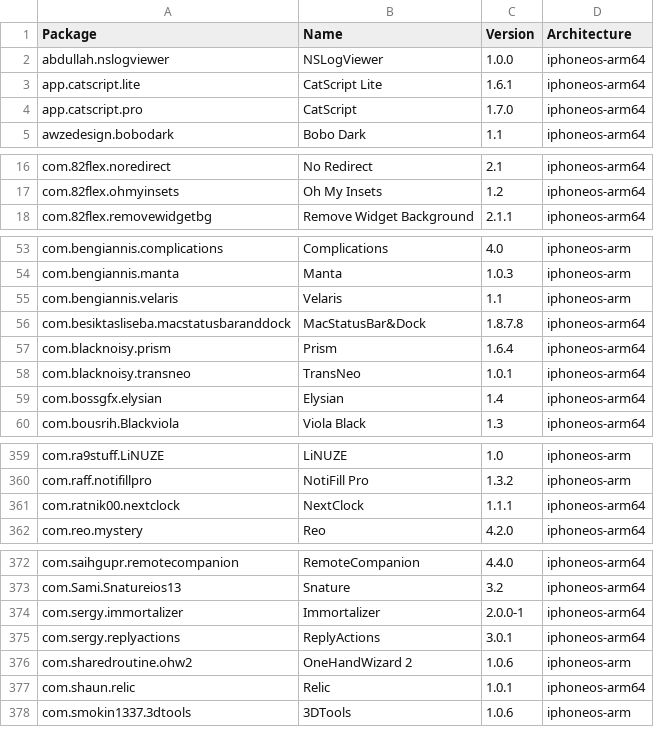
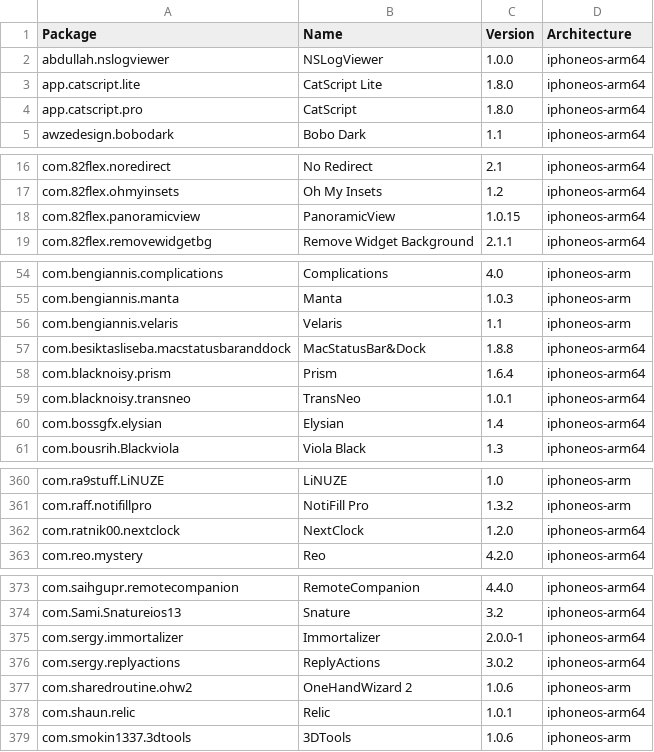
Before and after one commit to invalidunit/crc_bark, a CSV file: Library/Caches/com.nan.crc/5955f11057cbf31ca2ac3620a1be6dfe5b69dd4edd2714f225e3bb363c636dc5.csv, drawn as a sheet; only a part is shown, gaps mark what is left out; the diff covers the shown part only.

```diff
--- a/Library/Caches/com.nan.crc/5955f11057cbf31ca2ac3620a1be6dfe5b69dd4edd2714f225e3bb363c636dc5.csv
+++ b/Library/Caches/com.nan.crc/5955f11057cbf31ca2ac3620a1be6dfe5b69dd4edd2714f225e3bb363c636dc5.csv
@@ -2,4 +2,4 @@ Package,Name,Version,Architecture
 abdullah.nslogviewer,NSLogViewer,1.0.0,iphoneos-arm64
-app.catscript.lite,CatScript Lite,1.6.1,iphoneos-arm64
-app.catscript.pro,CatScript,1.7.0,iphoneos-arm64
+app.catscript.lite,CatScript Lite,1.8.0,iphoneos-arm64
+app.catscript.pro,CatScript,1.8.0,iphoneos-arm64
 awzedesign.bobodark,Bobo Dark,1.1,iphoneos-arm64
@@ -17,2 +17,3 @@ com.82flex.noredirect,No Redirect,2.1,iphoneos-arm64
 com.82flex.ohmyinsets,Oh My Insets,1.2,iphoneos-arm64
+com.82flex.panoramicview,PanoramicView,1.0.15,iphoneos-arm64
 com.82flex.removewidgetbg,Remove Widget Background,2.1.1,iphoneos-arm64
@@ -55,3 +56,3 @@ com.bengiannis.manta,Manta,1.0.3,iphoneos-arm
 com.bengiannis.velaris,Velaris,1.1,iphoneos-arm
-com.besiktasliseba.macstatusbaranddock,MacStatusBar&Dock,1.8.7.8,iphoneos-arm64
+com.besiktasliseba.macstatusbaranddock,MacStatusBar&Dock,1.8.8,iphoneos-arm64
 com.blacknoisy.prism,Prism,1.6.4,iphoneos-arm64
@@ -360,3 +361,3 @@ com.ra9stuff.LiNUZE,LiNUZE,1.0,iphoneos-arm
 com.raff.notifillpro,NotiFill Pro,1.3.2,iphoneos-arm
-com.ratnik00.nextclock,NextClock,1.1.1,iphoneos-arm64
+com.ratnik00.nextclock,NextClock,1.2.0,iphoneos-arm64
 com.reo.mystery,Reo,4.2.0,iphoneos-arm64
@@ -374,3 +375,3 @@ com.Sami.Snatureios13,Snature,3.2,iphoneos-arm64
 com.sergy.immortalizer,Immortalizer,2.0.0-1,iphoneos-arm64
-com.sergy.replyactions,ReplyActions,3.0.1,iphoneos-arm64
+com.sergy.replyactions,ReplyActions,3.0.2,iphoneos-arm64
 com.sharedroutine.ohw2,OneHandWizard 2,1.0.6,iphoneos-arm
```
Also changed, not shown: 1 edited cell elsewhere in this file.
